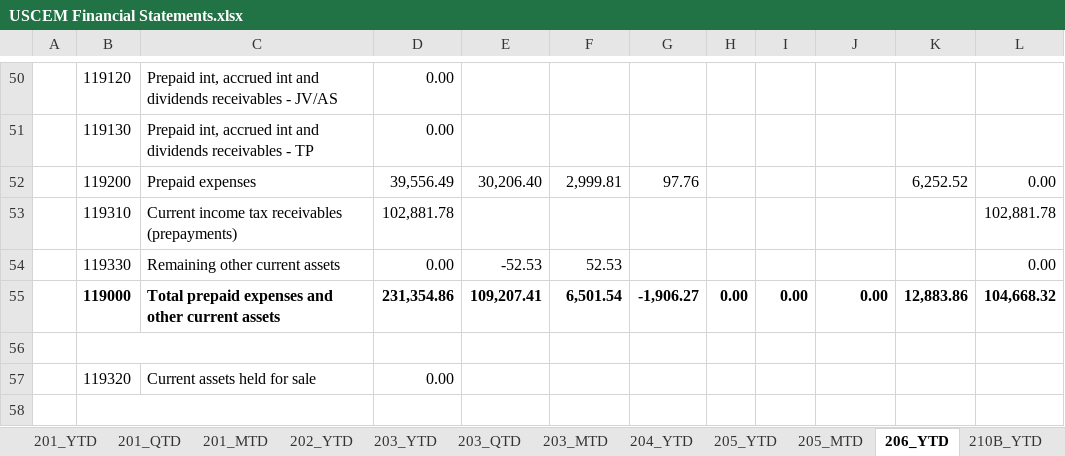
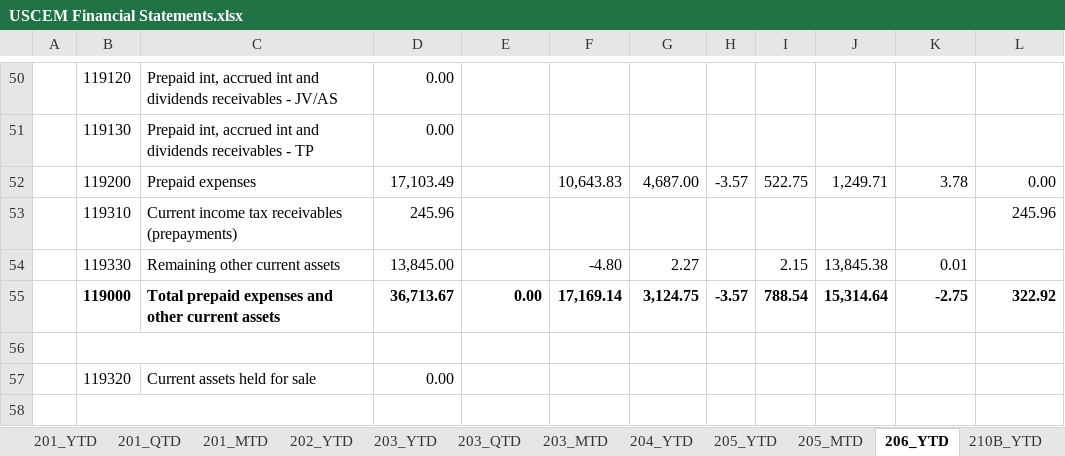
Before and after one commit to BMORENOA79/pyautogui-automation, an Excel workbook: USCEM Financial Statements.xlsx, sheet 206_YTD, drawn as a sheet; only a part is shown, gaps mark what is left out; values as stored, in another font and other column widths than the file's, no borders; charts and pictures not drawn; the diff covers the shown part only; the diff names each change by its address in the sheet, - before the commit and + after, or states it on an @@ line.

```diff
--- a/USCEM Financial Statements.xlsx (sheet 206_YTD)
+++ b/USCEM Financial Statements.xlsx (sheet 206_YTD)
-D52: 39,556.49
+D52: 17,103.49
-E52: 30,206.40
+E52: (empty)
-F52: 2,999.81
+F52: 10,643.83
-G52: 97.76
+G52: 4,687.00
-H52: (empty)
+H52: -3.57
-I52: (empty)
+I52: 522.75
-J52: (empty)
+J52: 1,249.71
-K52: 6,252.52
+K52: 3.78
-D53: 102,881.78
+D53: 245.96
-L53: 102,881.78
+L53: 245.96
-D54: 0.00
+D54: 13,845.00
-E54: -52.53
+E54: (empty)
-F54: 52.53
+F54: -4.80
-G54: (empty)
+G54: 2.27
-I54: (empty)
+I54: 2.15
-J54: (empty)
+J54: 13,845.38
-K54: (empty)
+K54: 0.01
-L54: 0.00
+L54: (empty)
-D55: 231,354.86
+D55: 36,713.67
-E55: 109,207.41
+E55: 0.00
-F55: 6,501.54
+F55: 17,169.14
-G55: -1,906.27
+G55: 3,124.75
-H55: 0.00
+H55: -3.57
-I55: 0.00
+I55: 788.54
-J55: 0.00
+J55: 15,314.64
-K55: 12,883.86
+K55: -2.75
-L55: 104,668.32
+L55: 322.92
```
Also changed, not shown: 1 added row, 1 removed row and 835 edited cells elsewhere in this sheet, sheet 203_MTD, sheet 211B_YTD, sheet 317_SCF, sheet 203_YTD, sheet 205_YTD, sheet 205_MTD, 16 more sheets, other sheet tabs, formulas that keep their value, hidden cells, charts or pictures, 43 other files.
